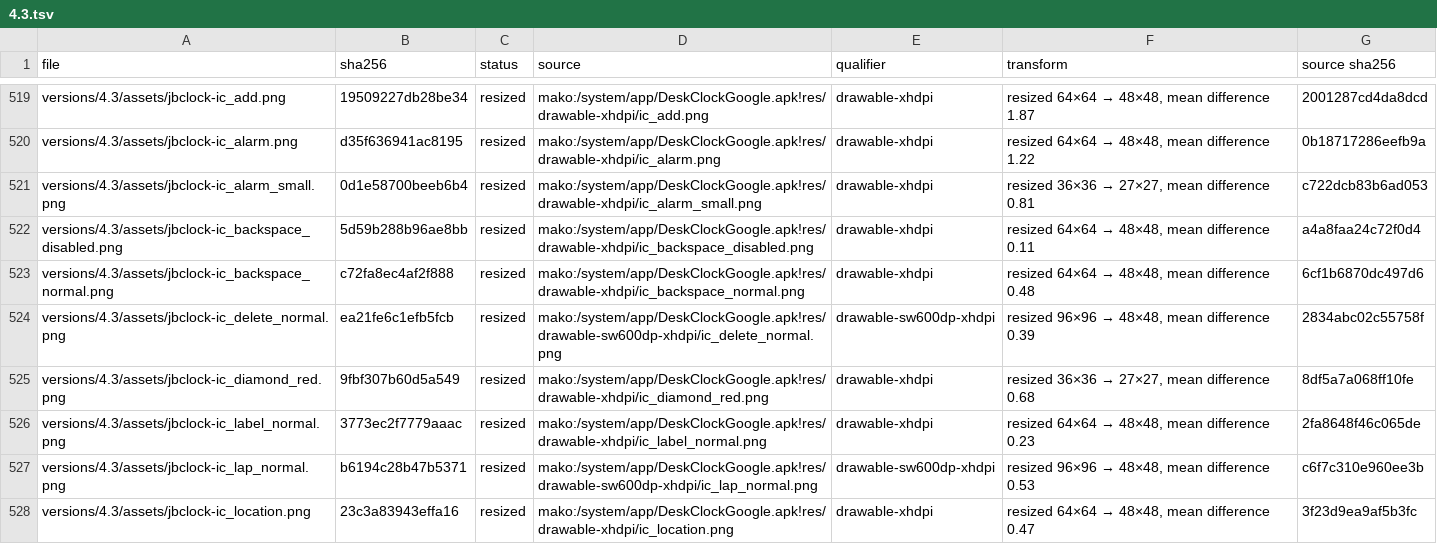
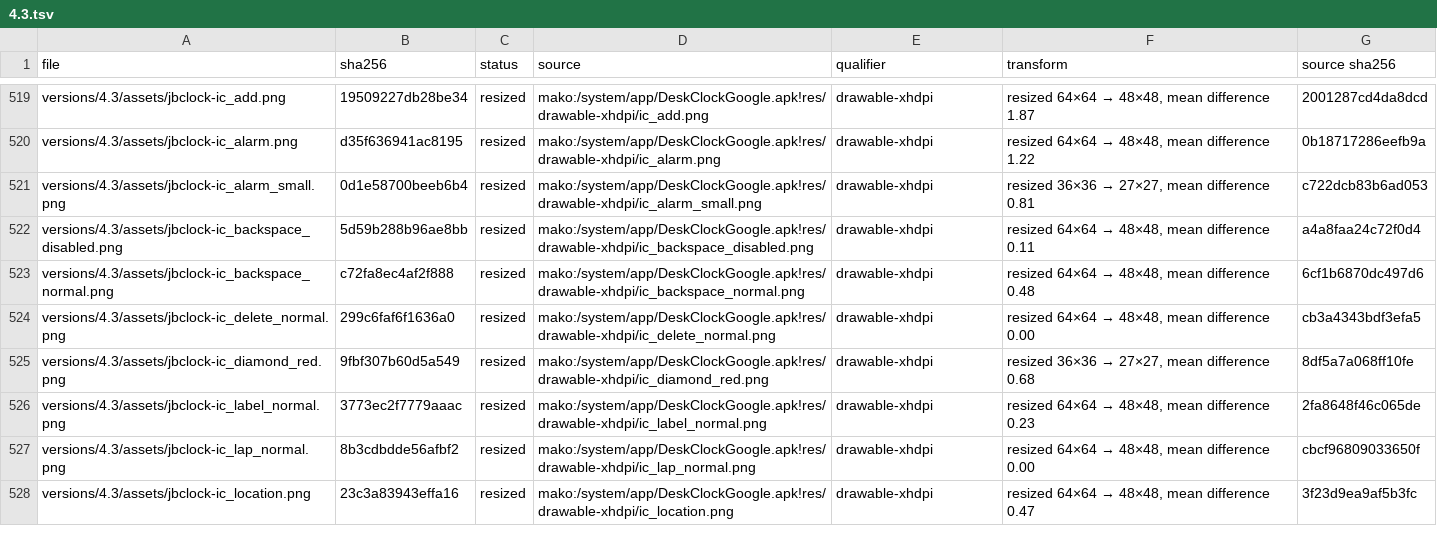
Before and after one commit to szabolevi98/android-simulator, a TSV file: docs/assets/4.3.tsv, drawn as a sheet; only a part is shown, gaps mark what is left out; the diff covers the shown part only.

Commit message:
Phone resources, not tablet ones: the 4.3 Clock's delete / lap / +1 / reset / share icons from mako's DeskClock xhdpi (were its sw600dp icons scaled down), the 4.0.4 flight-mode signal icon from maguro's SystemUI xhdpi; the asset inventory ranks a phone configuration before swNNNdp, large, land and ldrtl variants

```diff
--- a/docs/assets/4.3.tsv
+++ b/docs/assets/4.3.tsv
@@ -523,6 +523,6 @@ versions/4.3/assets/jbclock-ic_backspace_disabled.png	5d59b288b96ae8bb	resized	m
 versions/4.3/assets/jbclock-ic_backspace_normal.png	c72fa8ec4af2f888	resized	mako:/system/app/DeskClockGoogle.apk!res/drawable-xhdpi/ic_backspace_normal.png	drawable-xhdpi	resized 64×64 → 48×48, mean difference 0.48	6cf1b6870dc497d6
-versions/4.3/assets/jbclock-ic_delete_normal.png	ea21fe6c1efb5fcb	resized	mako:/system/app/DeskClockGoogle.apk!res/drawable-sw600dp-xhdpi/ic_delete_normal.png	drawable-sw600dp-xhdpi	resized 96×96 → 48×48, mean difference 0.39	2834abc02c55758f
+versions/4.3/assets/jbclock-ic_delete_normal.png	299c6faf6f1636a0	resized	mako:/system/app/DeskClockGoogle.apk!res/drawable-xhdpi/ic_delete_normal.png	drawable-xhdpi	resized 64×64 → 48×48, mean difference 0.00	cb3a4343bdf3efa5
 versions/4.3/assets/jbclock-ic_diamond_red.png	9fbf307b60d5a549	resized	mako:/system/app/DeskClockGoogle.apk!res/drawable-xhdpi/ic_diamond_red.png	drawable-xhdpi	resized 36×36 → 27×27, mean difference 0.68	8df5a7a068ff10fe
 versions/4.3/assets/jbclock-ic_label_normal.png	3773ec2f7779aaac	resized	mako:/system/app/DeskClockGoogle.apk!res/drawable-xhdpi/ic_label_normal.png	drawable-xhdpi	resized 64×64 → 48×48, mean difference 0.23	2fa8648f46c065de
-versions/4.3/assets/jbclock-ic_lap_normal.png	b6194c28b47b5371	resized	mako:/system/app/DeskClockGoogle.apk!res/drawable-sw600dp-xhdpi/ic_lap_normal.png	drawable-sw600dp-xhdpi	resized 96×96 → 48×48, mean difference 0.53	c6f7c310e960ee3b
+versions/4.3/assets/jbclock-ic_lap_normal.png	8b3cdbdde56afbf2	resized	mako:/system/app/DeskClockGoogle.apk!res/drawable-xhdpi/ic_lap_normal.png	drawable-xhdpi	resized 64×64 → 48×48, mean difference 0.00	cbcf96809033650f
 versions/4.3/assets/jbclock-ic_location.png	23c3a83943effa16	resized	mako:/system/app/DeskClockGoogle.apk!res/drawable-xhdpi/ic_location.png	drawable-xhdpi	resized 64×64 → 48×48, mean difference 0.47	3f23d9ea9af5b3fc
```
Also changed, not shown: 21 edited cells elsewhere in this file, docs/assets/4.0.4.tsv, docs/assets/4.4.4.tsv, 8 other files.
